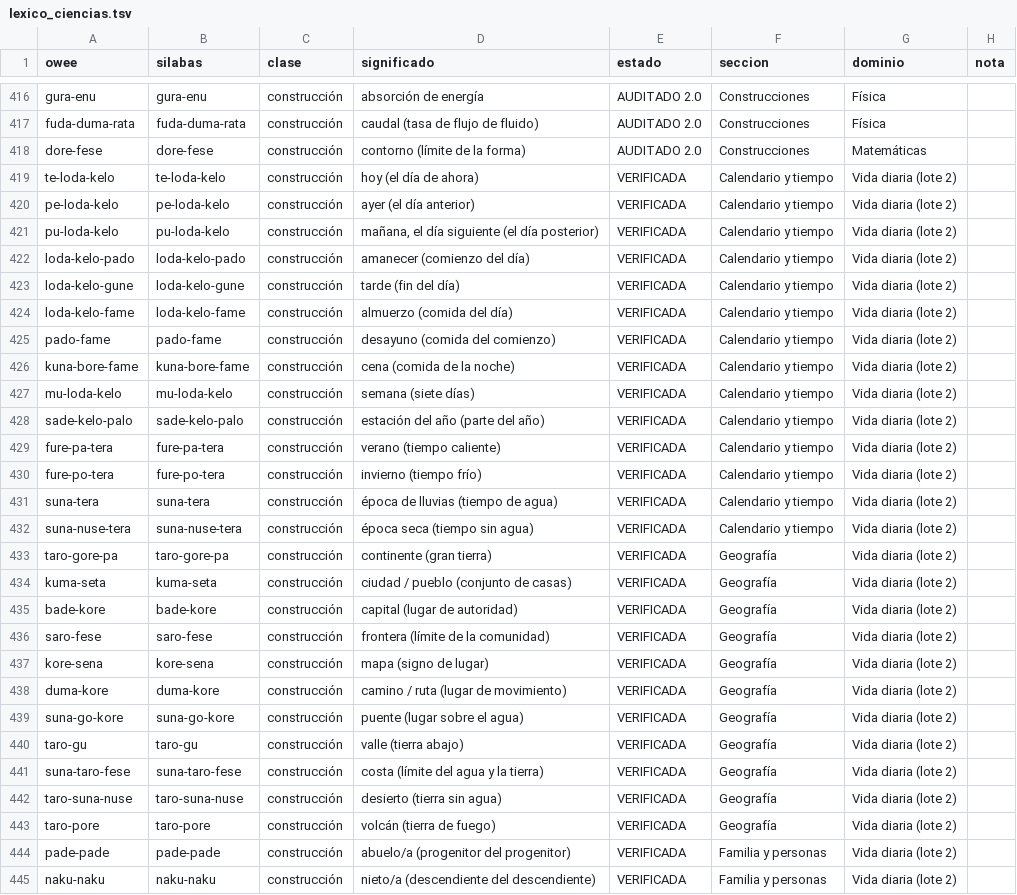
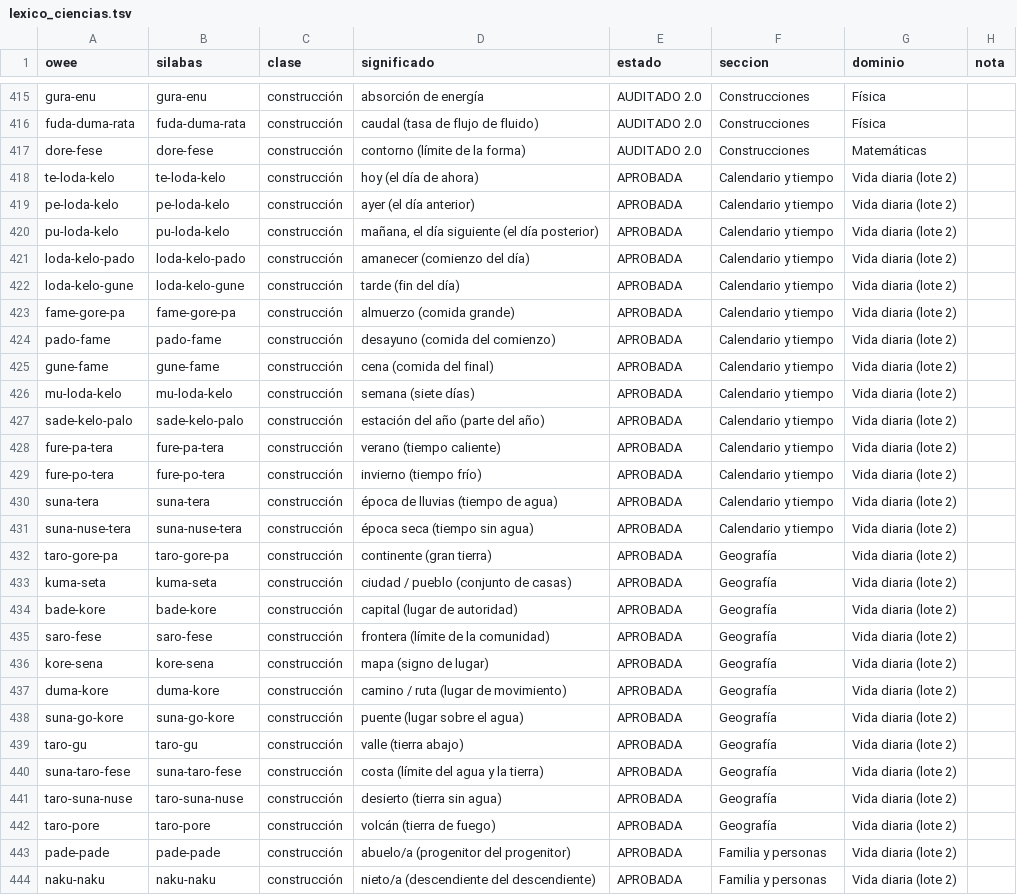
Before and after one commit to oweeme/owee, a TSV file: 02_Diccionario/datos/lexico_ciencias.tsv, drawn as a sheet; only a part is shown, gaps mark what is left out; addresses are those after the commit; the diff covers the shown part only; the diff names each change by its address in the sheet, - before the commit and + after, or states it on an @@ line.

Commit message:
Lote 2 aprobado tras revisión de practicidad; norma de animales y orientación
Máximo de 6 sílabas y 3 elementos en la verificación automática; almuerzo, cena y caro/barato
simplificados; dune-fada precisado para evitar sinónimo con fada; categorías de animales en lugar de
una palabra por especie; izquierda/derecha (doma-le, doma-lu) y terminal (duma-kuma) en espera.
Aprobados el lote 2 completo y lu-meka.

```diff
--- a/02_Diccionario/datos/lexico_ciencias.tsv
+++ b/02_Diccionario/datos/lexico_ciencias.tsv
-E418:E444 (estado): VERIFICADA
+E418:E444 (estado): APROBADA
-A423 (owee): loda-kelo-fame
+A423 (owee): fame-gore-pa
-B423 (silabas): loda-kelo-fame
+B423 (silabas): fame-gore-pa
-D423 (significado): almuerzo (comida del día)
+D423 (significado): almuerzo (comida grande)
-A425 (owee): kuna-bore-fame
+A425 (owee): gune-fame
-B425 (silabas): kuna-bore-fame
+B425 (silabas): gune-fame
-D425 (significado): cena (comida de la noche)
+D425 (significado): cena (comida del final)
```
Also changed, not shown: 6 added rows, 1 removed row and 72 edited cells elsewhere in this file, 02_Diccionario/datos/lexico.tsv, 14 other files.
